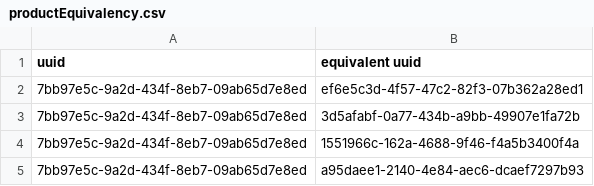
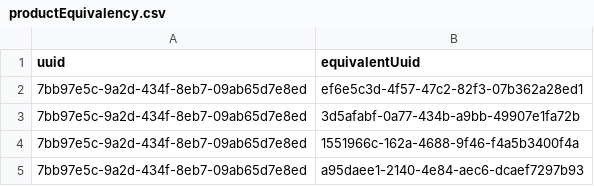
Before and after one commit to Gabriel-Desharnais/prixEpicerie, a CSV file: productEquivalency.csv, drawn as a sheet.

```diff
--- a/productEquivalency.csv
+++ b/productEquivalency.csv
@@ -1,2 +1,2 @@
-uuid,equivalent uuid
+uuid,equivalentUuid
 7bb97e5c-9a2d-434f-8eb7-09ab65d7e8ed,ef6e5c3d-4f57-47c2-82f3-07b362a28ed1
```
Also changed, not shown: 2 other files.
